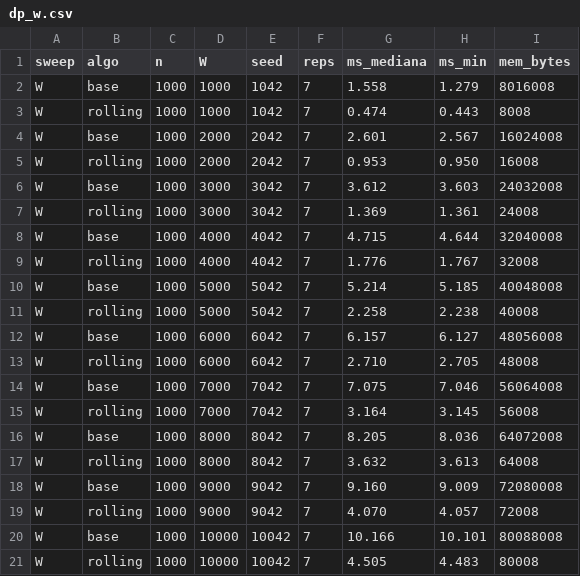
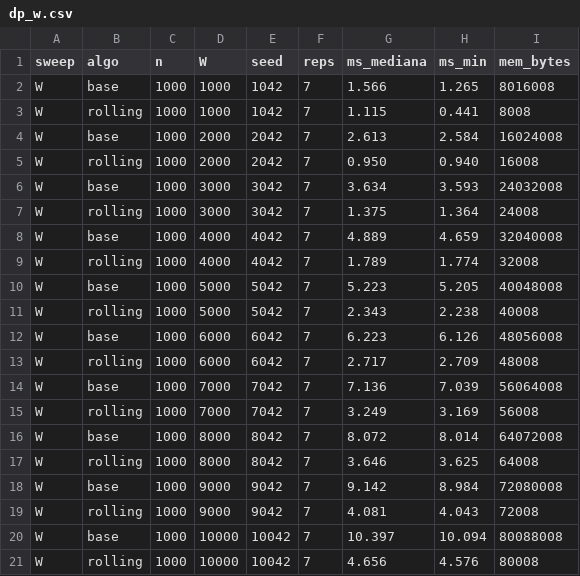
Before and after one commit to UniMarcoCesari/knapsack-dp, a CSV file: data/campagna/dp_w.csv, drawn as a sheet.

```diff
--- a/data/campagna/dp_w.csv
+++ b/data/campagna/dp_w.csv
@@ -1,21 +1,21 @@
 sweep,algo,n,W,seed,reps,ms_mediana,ms_min,mem_bytes
-W,base,1000,1000,1042,7,1.558,1.279,8016008
-W,rolling,1000,1000,1042,7,0.474,0.443,8008
-W,base,1000,2000,2042,7,2.601,2.567,16024008
-W,rolling,1000,2000,2042,7,0.953,0.950,16008
-W,base,1000,3000,3042,7,3.612,3.603,24032008
-W,rolling,1000,3000,3042,7,1.369,1.361,24008
-W,base,1000,4000,4042,7,4.715,4.644,32040008
-W,rolling,1000,4000,4042,7,1.776,1.767,32008
-W,base,1000,5000,5042,7,5.214,5.185,40048008
-W,rolling,1000,5000,5042,7,2.258,2.238,40008
-W,base,1000,6000,6042,7,6.157,6.127,48056008
-W,rolling,1000,6000,6042,7,2.710,2.705,48008
-W,base,1000,7000,7042,7,7.075,7.046,56064008
-W,rolling,1000,7000,7042,7,3.164,3.145,56008
-W,base,1000,8000,8042,7,8.205,8.036,64072008
-W,rolling,1000,8000,8042,7,3.632,3.613,64008
-W,base,1000,9000,9042,7,9.160,9.009,72080008
-W,rolling,1000,9000,9042,7,4.070,4.057,72008
-W,base,1000,10000,10042,7,10.166,10.101,80088008
-W,rolling,1000,10000,10042,7,4.505,4.483,80008
+W,base,1000,1000,1042,7,1.566,1.265,8016008
+W,rolling,1000,1000,1042,7,1.115,0.441,8008
+W,base,1000,2000,2042,7,2.613,2.584,16024008
+W,rolling,1000,2000,2042,7,0.950,0.940,16008
+W,base,1000,3000,3042,7,3.634,3.593,24032008
+W,rolling,1000,3000,3042,7,1.375,1.364,24008
+W,base,1000,4000,4042,7,4.889,4.659,32040008
+W,rolling,1000,4000,4042,7,1.789,1.774,32008
+W,base,1000,5000,5042,7,5.223,5.205,40048008
+W,rolling,1000,5000,5042,7,2.343,2.238,40008
+W,base,1000,6000,6042,7,6.223,6.126,48056008
+W,rolling,1000,6000,6042,7,2.717,2.709,48008
+W,base,1000,7000,7042,7,7.136,7.039,56064008
+W,rolling,1000,7000,7042,7,3.249,3.169,56008
+W,base,1000,8000,8042,7,8.072,8.014,64072008
+W,rolling,1000,8000,8042,7,3.646,3.625,64008
+W,base,1000,9000,9042,7,9.142,8.984,72080008
+W,rolling,1000,9000,9042,7,4.081,4.043,72008
+W,base,1000,10000,10042,7,10.397,10.094,80088008
+W,rolling,1000,10000,10042,7,4.656,4.576,80008
```
Also changed, not shown: data/campagna/dp_n.csv, data/campagna/gurobi_n.csv, 5 other files.
